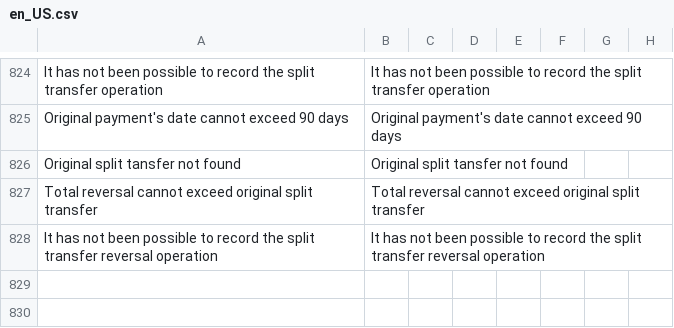
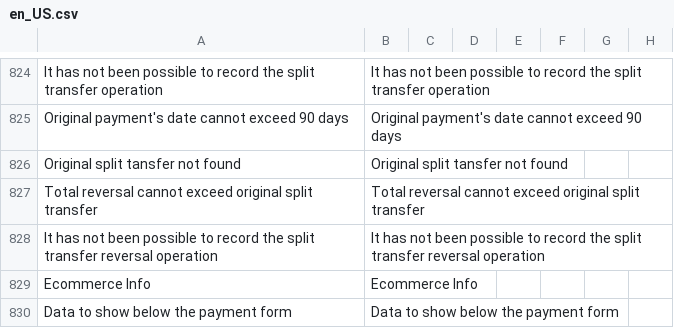
Before and after one commit to PAYCOMET/composer-magento-2, a CSV file: i18n/en_US.csv, drawn as a sheet; only a part is shown, gaps mark what is left out; the diff names each change by its address in the sheet, - before the commit and + after, or states it on an @@ line.

```diff
--- a/i18n/en_US.csv
+++ b/i18n/en_US.csv
+row 829: Ecommerce Info | Ecommerce Info
+row 830: Data to show below the payment form | Data to show below the payment form
```
Also changed, not shown: i18n/es_ES.csv, 7 other files.
